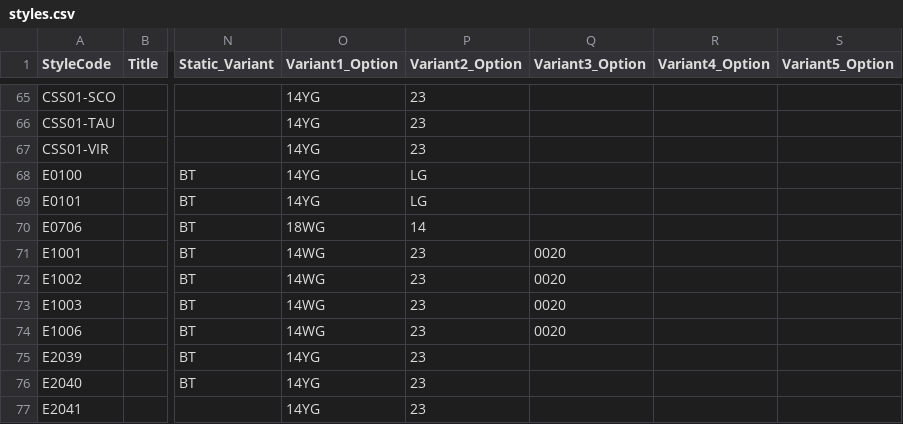
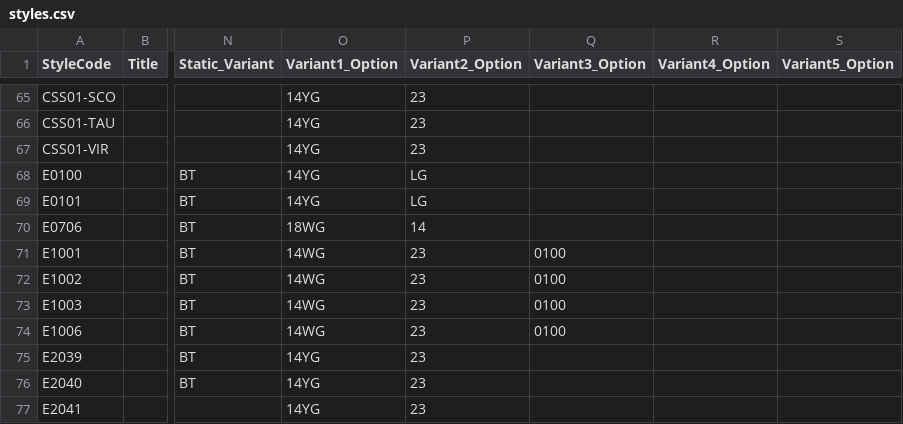
Before and after one commit to niravpmehta/jewelry-data, a CSV file: styles.csv, drawn as a sheet; only a part is shown, gaps mark what is left out; the diff names each change by its address in the sheet, - before the commit and + after, or states it on an @@ line.

Commit message:
Sync styles.csv

```diff
--- a/styles.csv
+++ b/styles.csv
-Q71:Q74 (Variant3_Option): 0020
+Q71:Q74 (Variant3_Option): 0100
```
